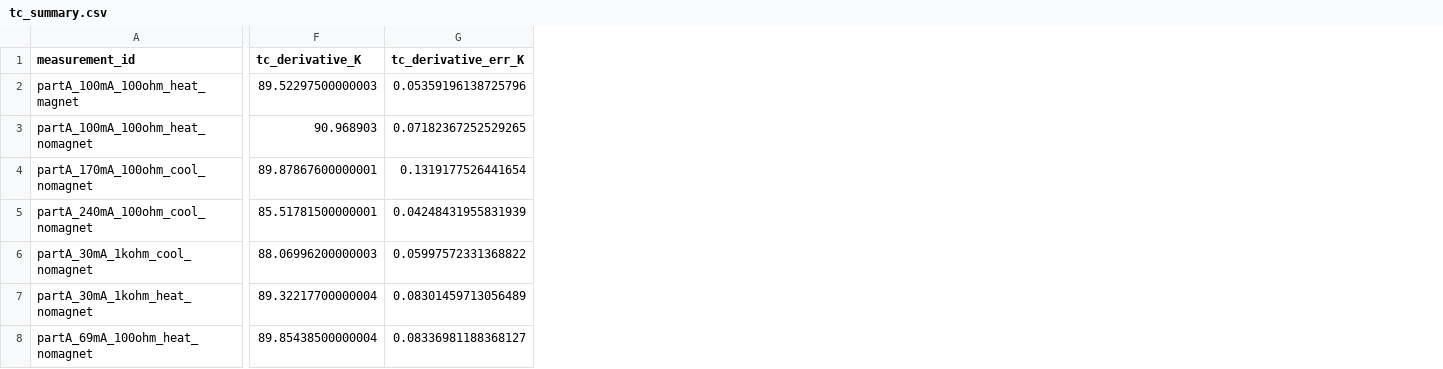
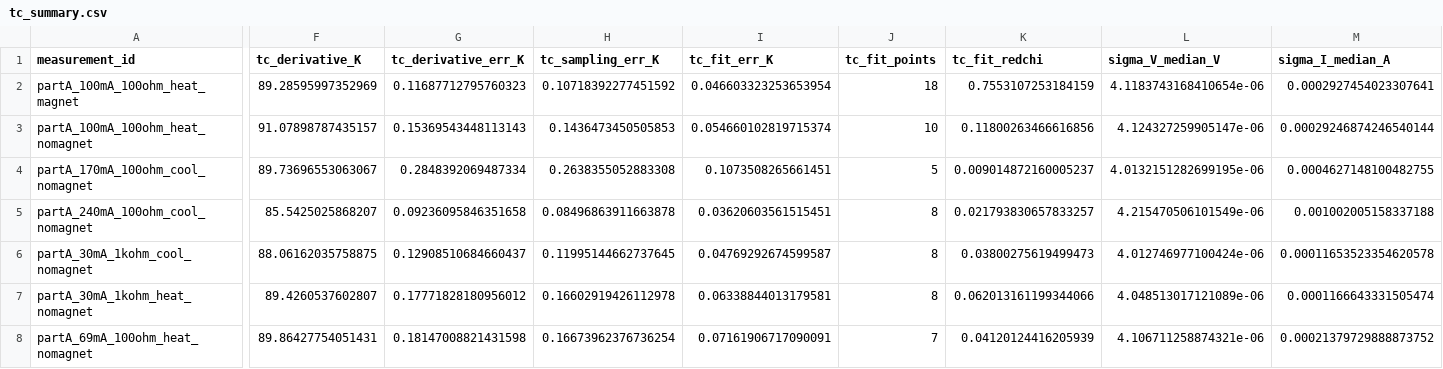
Before and after one commit to tom-bleher/superconductivity-analysis, a CSV file: results/part_a/tc_summary.csv, drawn as a sheet; only a part is shown, gaps mark what is left out; the diff covers the shown part only; the diff names each change by its address in the sheet, - before the commit and + after, or states it on an @@ line.

Commit message:
Refine Part A ODR Tc uncertainty

```diff
--- a/results/part_a/tc_summary.csv
+++ b/results/part_a/tc_summary.csv
+column H (tc_sampling_err_K), rows 2-8: 0.10718392277451592 | 0.1436473450505853 | 0.2638355052883308 | 0.08496863911663878 | 0.11995144662737645 | 0.16602919426112978 | 0.16673962376736254
+column I (tc_fit_err_K), rows 2-8: 0.046603323253653954 | 0.054660102819715374 | 0.1073508265661451 | 0.03620603561515451 | 0.04769292674599587 | 0.06338844013179581 | 0.07161906717090091
+column J (tc_fit_points), rows 2-8: 18 | 10 | 5 | 8 | 8 | 8 | 7
+column K (tc_fit_redchi), rows 2-8: 0.7553107253184159 | 0.11800263466616856 | 0.009014872160005237 | 0.021793830657833257 | 0.03800275619499473 | 0.062013161199344066 | 0.04120124416205939
+column L (sigma_V_median_V), rows 2-8: 4.1183743168410654e-06 | 4.124327259905147e-06 | 4.0132151282699195e-06 | 4.215470506101549e-06 | 4.012746977100424e-06 | 4.048513017121089e-06 | 4.106711258874321e-06
+column M (sigma_I_median_A), rows 2-8: 0.0002927454023307641 | 0.00029246874246540144 | 0.0004627148100482755 | 0.001002005158337188 | 0.00011653523354620578 | 0.0001166643331505474 | 0.00021379729888873752
-F2 (tc_derivative_K): 89.52297500000003
+F2 (tc_derivative_K): 89.28595997352969
-G2 (tc_derivative_err_K): 0.05359196138725796
+G2 (tc_derivative_err_K): 0.11687712795760323
-F3 (tc_derivative_K): 90.968903
+F3 (tc_derivative_K): 91.07898787435157
-G3 (tc_derivative_err_K): 0.07182367252529265
+G3 (tc_derivative_err_K): 0.15369543448113143
-F4 (tc_derivative_K): 89.87867600000001
+F4 (tc_derivative_K): 89.73696553063067
-G4 (tc_derivative_err_K): 0.1319177526441654
+G4 (tc_derivative_err_K): 0.2848392069487334
-F5 (tc_derivative_K): 85.51781500000001
+F5 (tc_derivative_K): 85.5425025868207
-G5 (tc_derivative_err_K): 0.04248431955831939
+G5 (tc_derivative_err_K): 0.09236095846351658
-F6 (tc_derivative_K): 88.06996200000003
+F6 (tc_derivative_K): 88.06162035758875
-G6 (tc_derivative_err_K): 0.05997572331368822
+G6 (tc_derivative_err_K): 0.12908510684660437
-F7 (tc_derivative_K): 89.32217700000004
+F7 (tc_derivative_K): 89.4260537602807
-G7 (tc_derivative_err_K): 0.08301459713056489
+G7 (tc_derivative_err_K): 0.17771828180956012
-F8 (tc_derivative_K): 89.85438500000004
+F8 (tc_derivative_K): 89.86427754051431
-G8 (tc_derivative_err_K): 0.08336981188368127
+G8 (tc_derivative_err_K): 0.18147008821431598
```
Also changed, not shown: 2 added columns elsewhere in this file, 1 other file.
